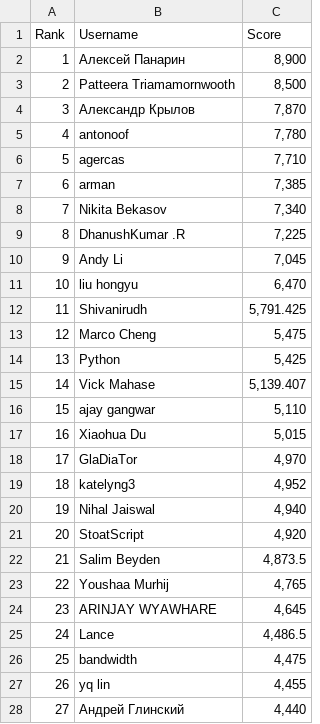
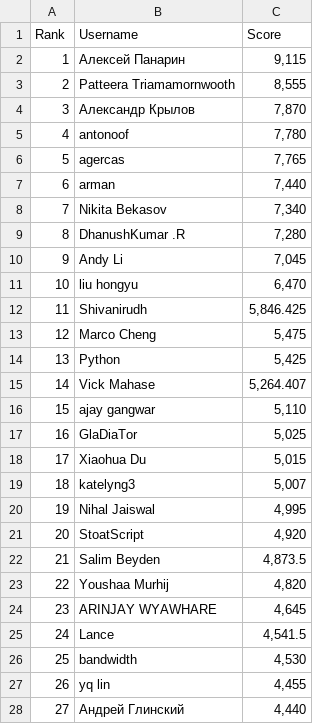
Before and after one commit to silvermete0r/deepml-top, a CSV file: leaderboard.csv, drawn as a sheet; only a part is shown; the diff covers the shown part only.

```diff
--- a/leaderboard.csv
+++ b/leaderboard.csv
@@ -1,27 +1,27 @@
 Rank,Username,Score
-1,Алексей Панарин,"8,900"
-2,Patteera Triamamornwooth,"8,500"
+1,Алексей Панарин,"9,115"
+2,Patteera Triamamornwooth,"8,555"
 3,Александр Крылов,"7,870"
 4,antonoof,"7,780"
-5,agercas,"7,710"
-6,arman,"7,385"
+5,agercas,"7,765"
+6,arman,"7,440"
 7,Nikita Bekasov,"7,340"
-8,DhanushKumar .R,"7,225"
+8,DhanushKumar .R,"7,280"
 9,Andy Li,"7,045"
 10,liu hongyu,"6,470"
-11,Shivanirudh,"5,791.425"
+11,Shivanirudh,"5,846.425"
 12,Marco Cheng,"5,475"
 13,Python,"5,425"
-14,Vick Mahase,"5,139.407"
+14,Vick Mahase,"5,264.407"
 15,ajay gangwar,"5,110"
-16,Xiaohua Du,"5,015"
-17,GlaDiaTor,"4,970"
-18,katelyng3,"4,952"
-19,Nihal Jaiswal,"4,940"
+16,GlaDiaTor,"5,025"
+17,Xiaohua Du,"5,015"
+18,katelyng3,"5,007"
+19,Nihal Jaiswal,"4,995"
 20,StoatScript,"4,920"
 21,Salim Beyden,"4,873.5"
-22,Youshaa Murhij,"4,765"
+22,Youshaa Murhij,"4,820"
 23,ARINJAY WYAWHARE,"4,645"
-24,Lance,"4,486.5"
-25,bandwidth,"4,475"
+24,Lance,"4,541.5"
+25,bandwidth,"4,530"
 26,yq lin,"4,455"
```
Also changed, not shown: 53 edited cells elsewhere in this file, 2 other files.
